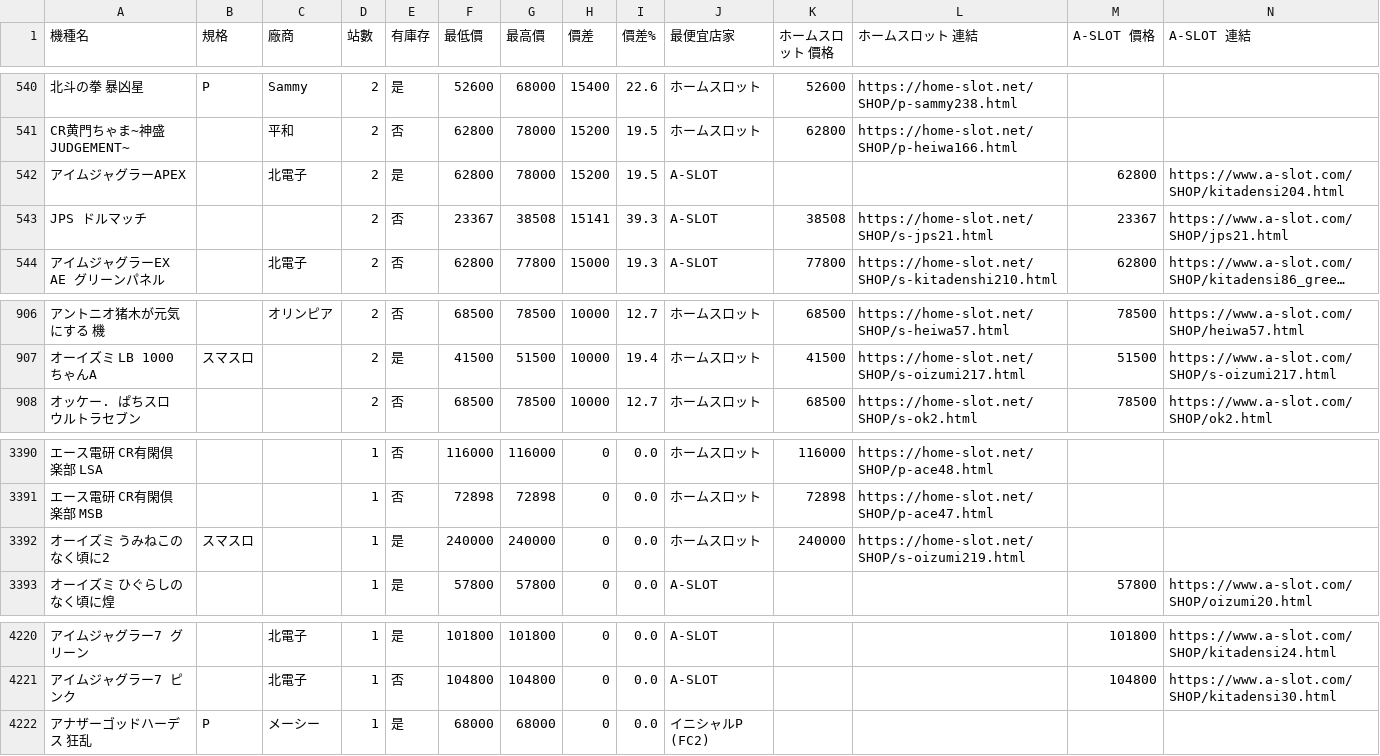
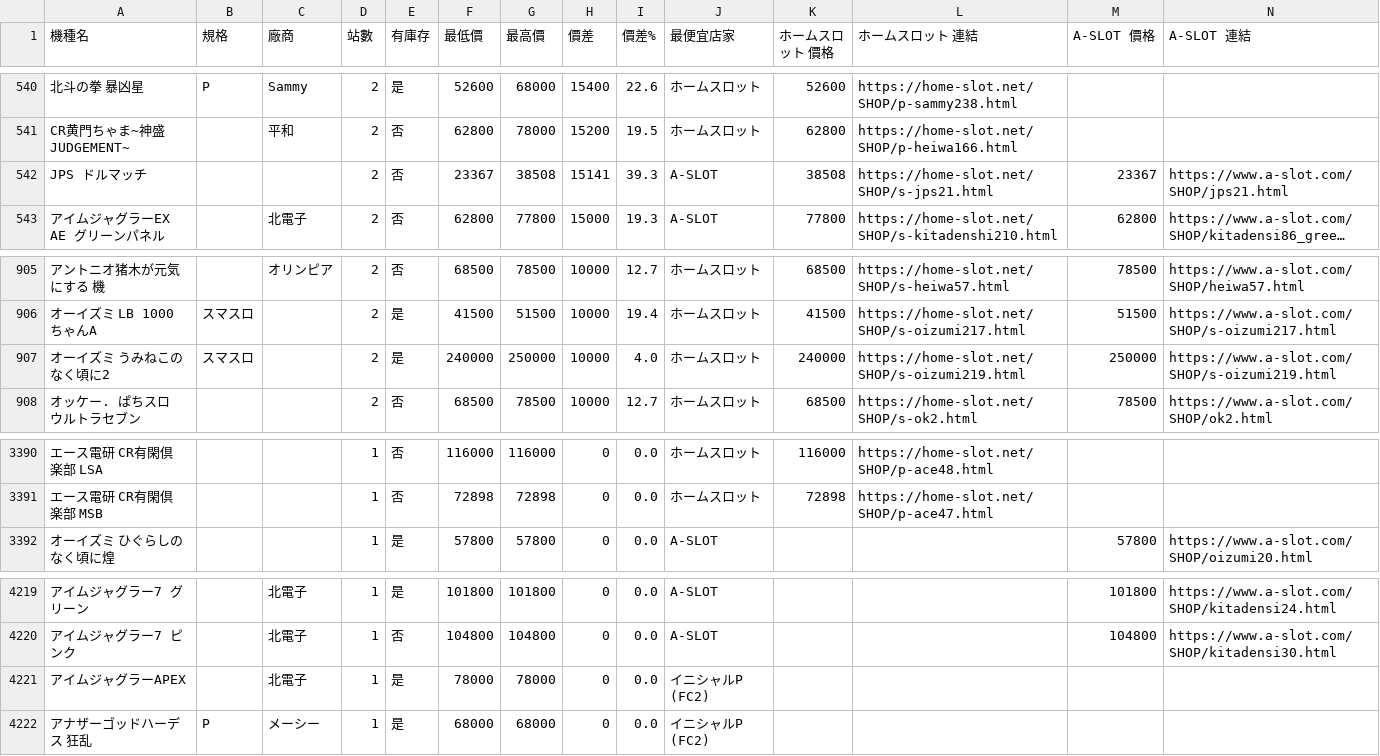
Before and after one commit to z870017/slot-price-watch, a CSV file: docs/prices.csv, drawn as a sheet; only a part is shown, gaps mark what is left out; long unchanged cells end in …; removed rows and columns are numbered as before the commit, all else as after; rows hold the shown columns only; the diff names each change by its address in the sheet, - before the commit and + after, or states it on an @@ line.

```diff
--- a/docs/prices.csv
+++ b/docs/prices.csv
-row 542: アイムジャグラーAPEX |  | 北電子 | 2 | 是 | 62800 | 78000 | 15200 | 19.5 | A-SLOT |  |  | 62800 | https://www.a-slot.com/SHOP/kitadensi204.html
+row 907: オーイズミ うみねこのなく頃に2 | スマスロ |  | 2 | 是 | 240000 | 250000 | 10000 | 4.0 | ホームスロット | 240000 | https://home-slot.net/SHOP/s-oizumi219.html | 250000 | https://www.a-slot.com/SHOP/s-oizumi219.html
-row 3392: オーイズミ うみねこのなく頃に2 | スマスロ |  | 1 | 是 | 240000 | 240000 | 0 | 0.0 | ホームスロット | 240000 | https://home-slot.net/SHOP/s-oizumi219.html
+row 4221: アイムジャグラーAPEX |  | 北電子 | 1 | 是 | 78000 | 78000 | 0 | 0.0 | イニシャルP (FC2)
```
Also changed, not shown: docs/summary.csv, 5 other files.
